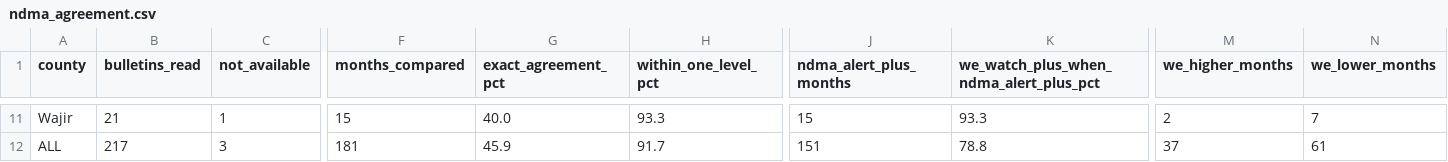
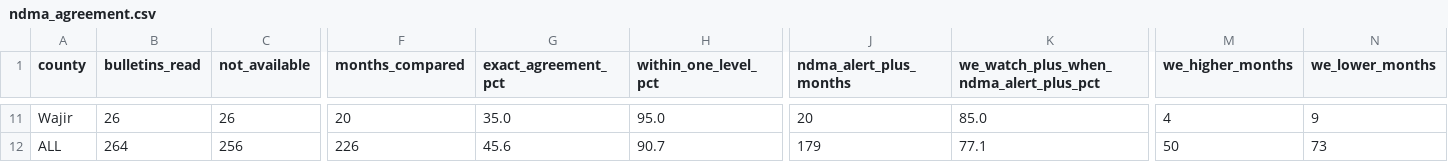
Before and after one commit to MatoloJr/sentinel, a CSV file: outputs/ndma_agreement.csv, drawn as a sheet; only a part is shown, gaps mark what is left out; the diff covers the shown part only; the diff names each change by its address in the sheet, - before the commit and + after, or states it on an @@ line.

```diff
--- a/outputs/ndma_agreement.csv
+++ b/outputs/ndma_agreement.csv
-B11 (bulletins_read): 21
+B11 (bulletins_read): 26
-C11 (not_available): 1
+C11 (not_available): 26
-F11 (months_compared): 15
+F11 (months_compared): 20
-G11 (exact_agreement_pct): 40.0
+G11 (exact_agreement_pct): 35.0
-H11 (within_one_level_pct): 93.3
+H11 (within_one_level_pct): 95.0
-J11 (ndma_alert_plus_months): 15
+J11 (ndma_alert_plus_months): 20
-K11: 93.3
+K11: 85.0
-M11 (we_higher_months): 2
+M11 (we_higher_months): 4
-N11 (we_lower_months): 7
+N11 (we_lower_months): 9
-B12 (bulletins_read): 217
+B12 (bulletins_read): 264
-C12 (not_available): 3
+C12 (not_available): 256
-F12 (months_compared): 181
+F12 (months_compared): 226
-G12 (exact_agreement_pct): 45.9
+G12 (exact_agreement_pct): 45.6
-H12 (within_one_level_pct): 91.7
+H12 (within_one_level_pct): 90.7
-J12 (ndma_alert_plus_months): 151
+J12 (ndma_alert_plus_months): 179
-K12: 78.8
+K12: 77.1
-M12 (we_higher_months): 37
+M12 (we_higher_months): 50
-N12 (we_lower_months): 61
+N12 (we_lower_months): 73
```
Also changed, not shown: 94 edited cells elsewhere in this file, 3 other files.
